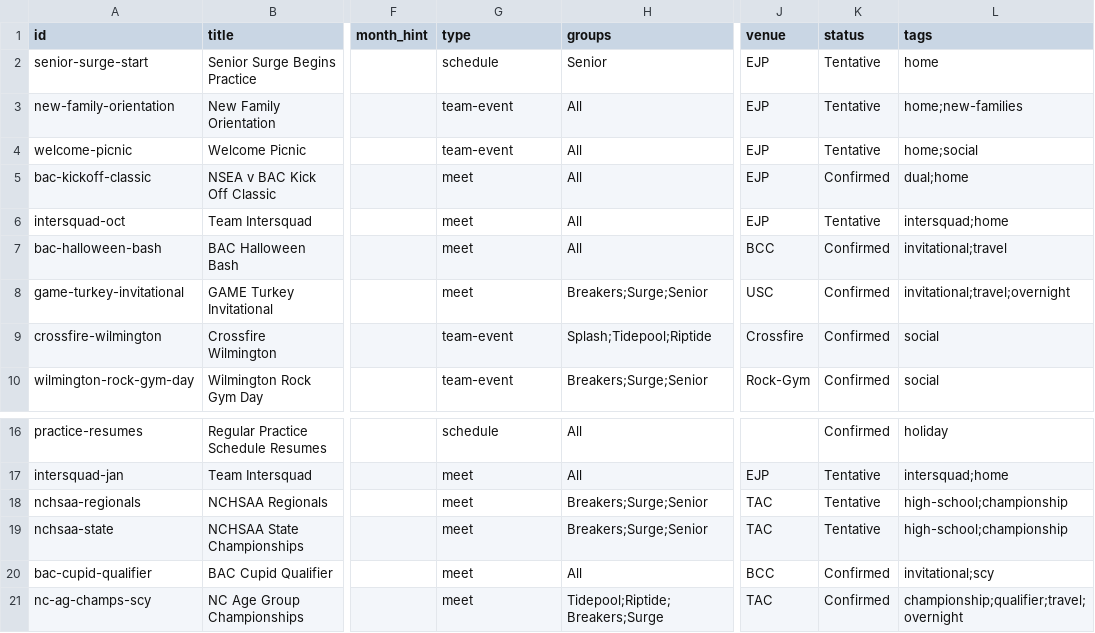
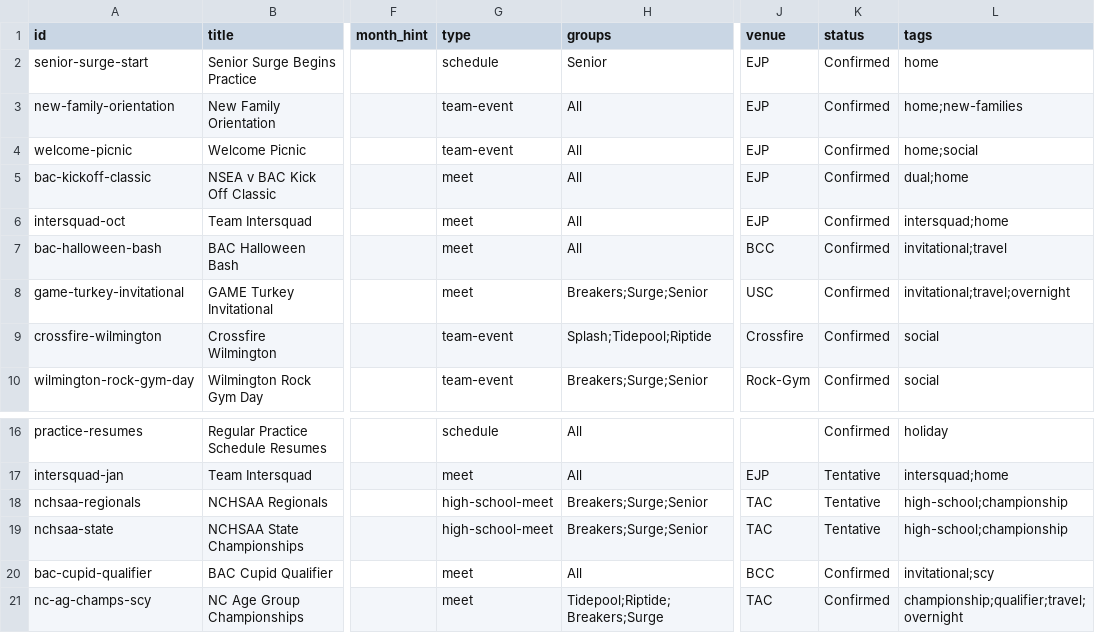
Before and after one commit to jpmerchant/nsea-events, a CSV file: data/events.csv, drawn as a sheet; only a part is shown, gaps mark what is left out; the diff names each change by its address in the sheet, - before the commit and + after, or states it on an @@ line.

Commit message:
Update events calendar

```diff
--- a/data/events.csv
+++ b/data/events.csv
-K2:K4 (status): Tentative
+K2:K4 (status): Confirmed
-K6 (status): Tentative
+K6 (status): Confirmed
-G18:G19 (type): meet
+G18:G19 (type): high-school-meet
```
